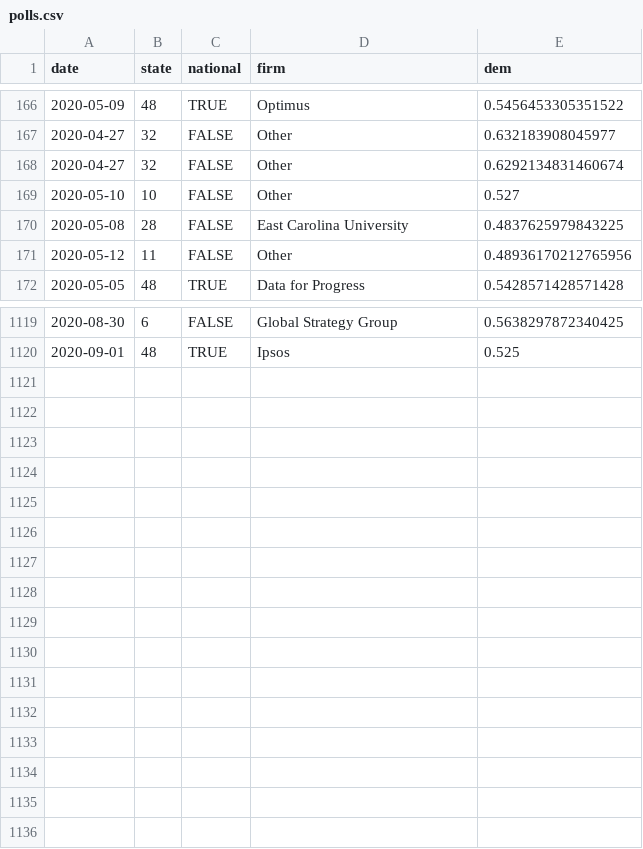
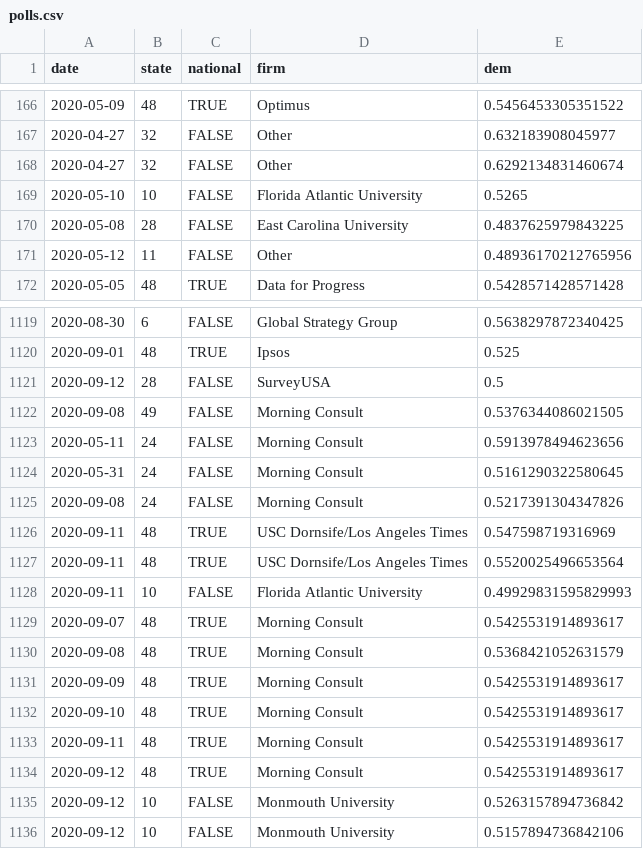
Before and after one commit to CoryMcCartan/president, a CSV file: docs/polls.csv, drawn as a sheet; only a part is shown, gaps mark what is left out.

```diff
--- a/docs/polls.csv
+++ b/docs/polls.csv
@@ -168,3 +168,3 @@ date,state,national,firm,dem
 2020-04-27,32,FALSE,Other,0.6292134831460674
-2020-05-10,10,FALSE,Other,0.527
+2020-05-10,10,FALSE,Florida Atlantic University,0.5265
 2020-05-08,28,FALSE,East Carolina University,0.4837625979843225
@@ -1120 +1120,17 @@ date,state,national,firm,dem
 2020-09-01,48,TRUE,Ipsos,0.525
+2020-09-12,28,FALSE,SurveyUSA,0.5
+2020-09-08,49,FALSE,Morning Consult,0.5376344086021505
+2020-05-11,24,FALSE,Morning Consult,0.5913978494623656
+2020-05-31,24,FALSE,Morning Consult,0.5161290322580645
+2020-09-08,24,FALSE,Morning Consult,0.5217391304347826
+2020-09-11,48,TRUE,USC Dornsife/Los Angeles Times,0.547598719316969
+2020-09-11,48,TRUE,USC Dornsife/Los Angeles Times,0.5520025496653564
+2020-09-11,10,FALSE,Florida Atlantic University,0.49929831595829993
+2020-09-07,48,TRUE,Morning Consult,0.5425531914893617
+2020-09-08,48,TRUE,Morning Consult,0.5368421052631579
+2020-09-09,48,TRUE,Morning Consult,0.5425531914893617
+2020-09-10,48,TRUE,Morning Consult,0.5425531914893617
+2020-09-11,48,TRUE,Morning Consult,0.5425531914893617
+2020-09-12,48,TRUE,Morning Consult,0.5425531914893617
+2020-09-12,10,FALSE,Monmouth University,0.5263157894736842
+2020-09-12,10,FALSE,Monmouth University,0.5157894736842106
```
Also changed, not shown: docs/history.csv, docs/state_history.csv, 2 other files.
